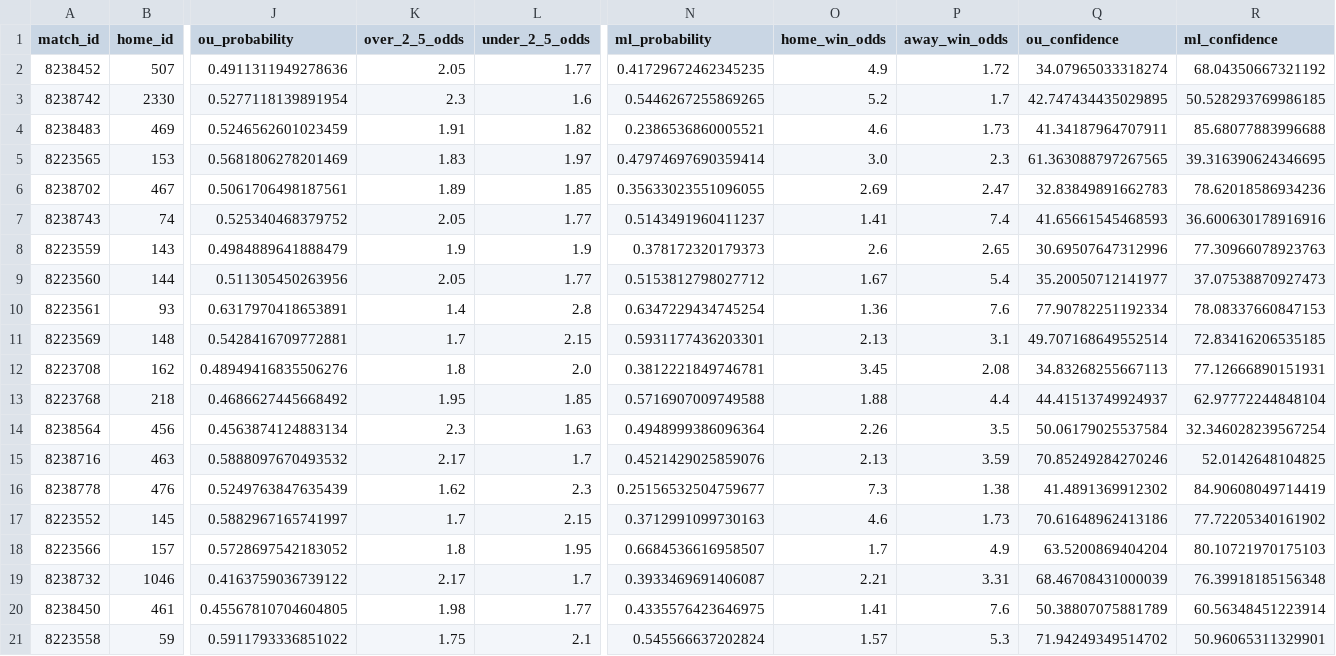
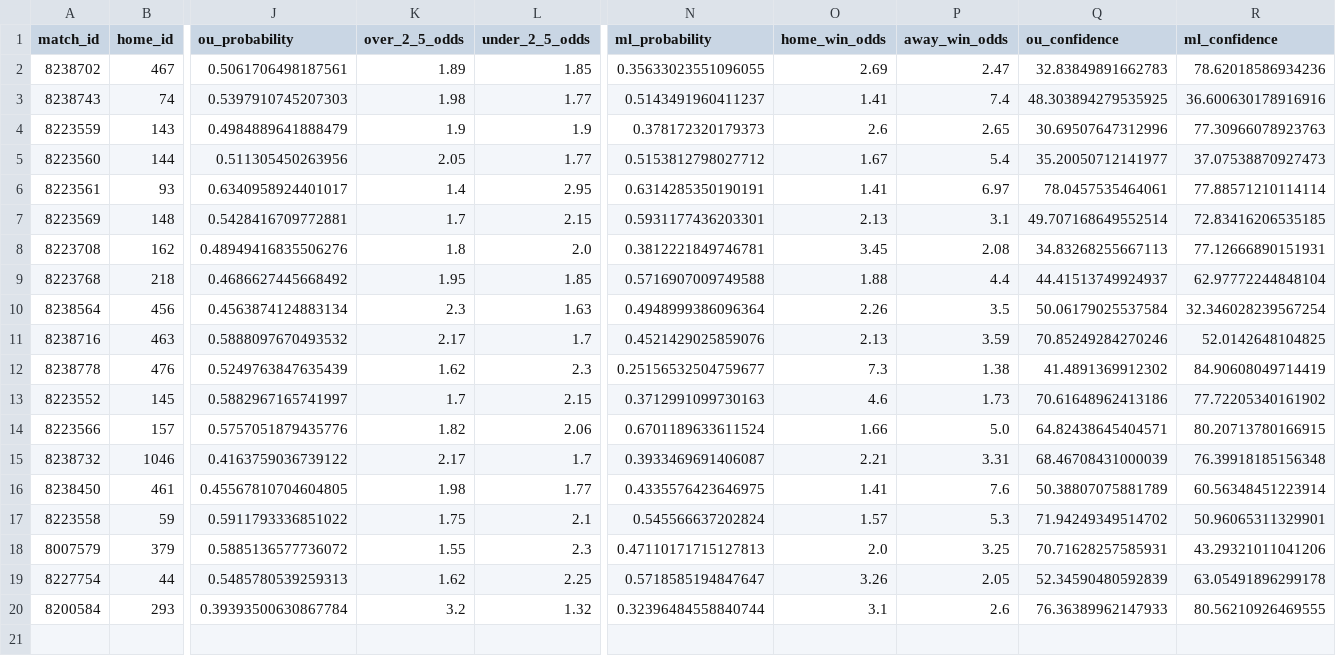
Before and after one commit to iampreetdave/new-football, a CSV file: predictions_output.csv, drawn as a sheet; only a part is shown, gaps mark what is left out; removed rows and columns are numbered as before the commit, all else as after; rows hold the shown columns only; the diff names each change by its address in the sheet, - before the commit and + after, or states it on an @@ line.

```diff
--- a/predictions_output.csv
+++ b/predictions_output.csv
-row 2: 8238452 | 507 | 0.4911311949278636 | 2.05 | 1.77 | 0.41729672462345235 | 4.9 | 1.72 | 34.07965033318274 | 68.04350667321192
-row 3: 8238742 | 2330 | 0.5277118139891954 | 2.3 | 1.6 | 0.5446267255869265 | 5.2 | 1.7 | 42.747434435029895 | 50.528293769986185
-row 4: 8238483 | 469 | 0.5246562601023459 | 1.91 | 1.82 | 0.2386536860005521 | 4.6 | 1.73 | 41.34187964707911 | 85.68077883996688
-row 5: 8223565 | 153 | 0.5681806278201469 | 1.83 | 1.97 | 0.47974697690359414 | 3.0 | 2.3 | 61.363088797267565 | 39.316390624346695
-J3 (ou_probability): 0.525340468379752
+J3 (ou_probability): 0.5397910745207303
-K3 (over_2_5_odds): 2.05
+K3 (over_2_5_odds): 1.98
-Q3 (ou_confidence): 41.65661545468593
+Q3 (ou_confidence): 48.303894279535925
-J6 (ou_probability): 0.6317970418653891
+J6 (ou_probability): 0.6340958924401017
-L6 (under_2_5_odds): 2.8
+L6 (under_2_5_odds): 2.95
-N6 (ml_probability): 0.6347229434745254
+N6 (ml_probability): 0.6314285350190191
-O6 (home_win_odds): 1.36
+O6 (home_win_odds): 1.41
-P6 (away_win_odds): 7.6
+P6 (away_win_odds): 6.97
-Q6 (ou_confidence): 77.90782251192334
+Q6 (ou_confidence): 78.0457535464061
-R6 (ml_confidence): 78.08337660847153
+R6 (ml_confidence): 77.88571210114114
-J14 (ou_probability): 0.5728697542183052
+J14 (ou_probability): 0.5757051879435776
-K14 (over_2_5_odds): 1.8
+K14 (over_2_5_odds): 1.82
-L14 (under_2_5_odds): 1.95
+L14 (under_2_5_odds): 2.06
-N14 (ml_probability): 0.6684536616958507
+N14 (ml_probability): 0.6701189633611524
-O14 (home_win_odds): 1.7
+O14 (home_win_odds): 1.66
-P14 (away_win_odds): 4.9
+P14 (away_win_odds): 5.0
-Q14 (ou_confidence): 63.5200869404204
+Q14 (ou_confidence): 64.82438645404571
-R14 (ml_confidence): 80.10721970175103
+R14 (ml_confidence): 80.20713780166915
+row 18: 8007579 | 379 | 0.5885136577736072 | 1.55 | 2.3 | 0.47110171715127813 | 2.0 | 3.25 | 70.71628257585931 | 43.29321011041206
+row 19: 8227754 | 44 | 0.5485780539259313 | 1.62 | 2.25 | 0.5718585194847647 | 3.26 | 2.05 | 52.34590480592839 | 63.05491896299178
+row 20: 8200584 | 293 | 0.39393500630867784 | 3.2 | 1.32 | 0.32396484558840744 | 3.1 | 2.6 | 76.36389962147933 | 80.56210926469555
```
